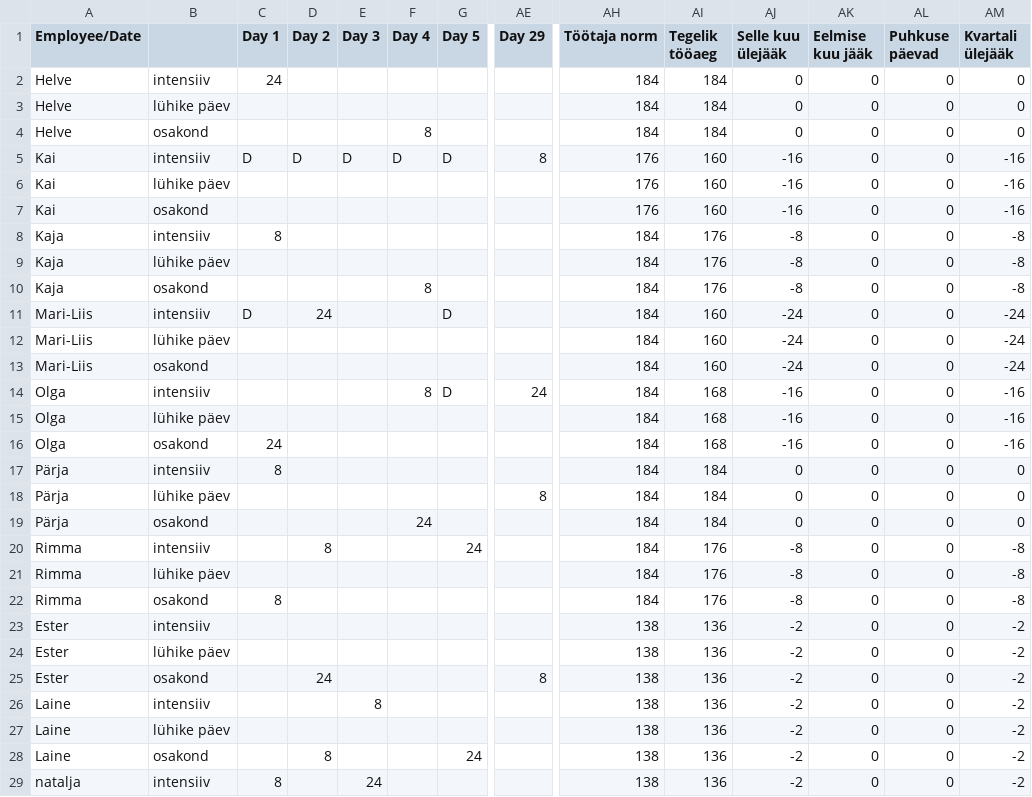
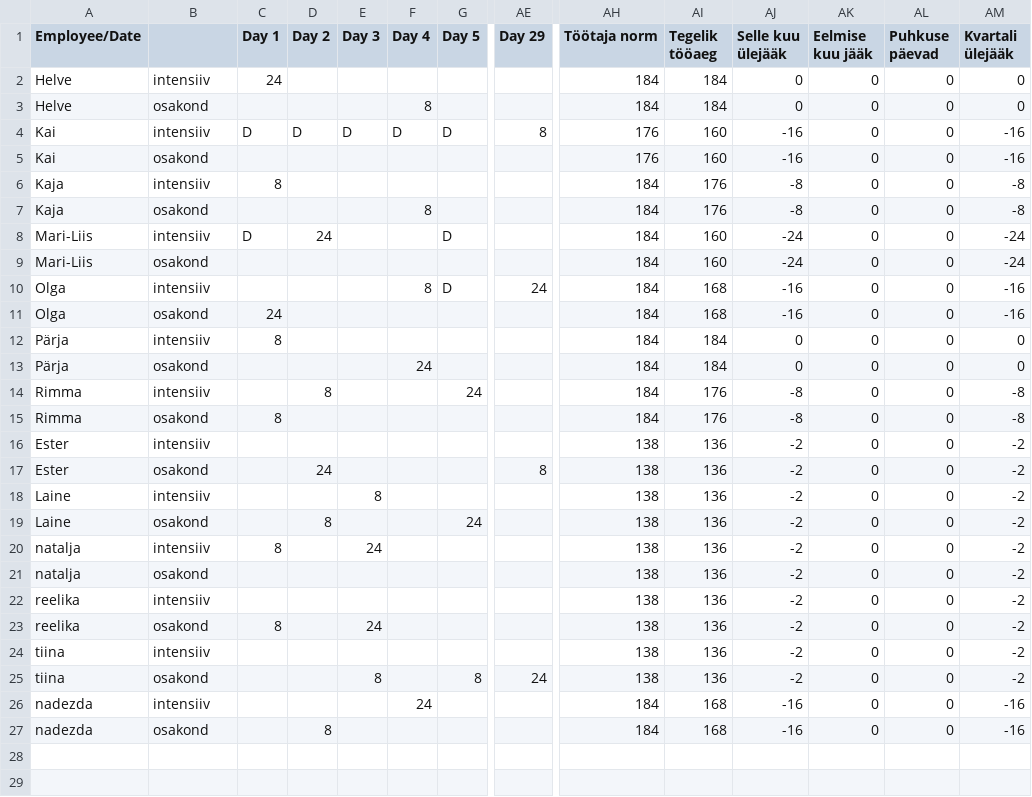
Before and after one commit to oosinis/graafik, a CSV file: tulemus.csv, drawn as a sheet; only a part is shown, gaps mark what is left out; the shorter side is filled out with more unchanged rows; rows hold the shown columns only; the diff covers the shown part only; the diff names each change by its address in the sheet, - before the commit and + after, or states it on an @@ line.

```diff
--- a/tulemus.csv
+++ b/tulemus.csv
-row 3: Helve | lühike päev |  |  |  |  |  |  | 184 | 184 | 0 | 0 | 0 | 0
-row 6: Kai | lühike päev |  |  |  |  |  |  | 176 | 160 | -16 | 0 | 0 | -16
-row 9: Kaja | lühike päev |  |  |  |  |  |  | 184 | 176 | -8 | 0 | 0 | -8
-row 12: Mari-Liis | lühike päev |  |  |  |  |  |  | 184 | 160 | -24 | 0 | 0 | -24
-row 15: Olga | lühike päev |  |  |  |  |  |  | 184 | 168 | -16 | 0 | 0 | -16
-row 18: Pärja | lühike päev |  |  |  |  |  | 8 | 184 | 184 | 0 | 0 | 0 | 0
-row 21: Rimma | lühike päev |  |  |  |  |  |  | 184 | 176 | -8 | 0 | 0 | -8
-row 24: Ester | lühike päev |  |  |  |  |  |  | 138 | 136 | -2 | 0 | 0 | -2
-row 27: Laine | lühike päev |  |  |  |  |  |  | 138 | 136 | -2 | 0 | 0 | -2
```
Also changed, not shown: 4 removed rows elsewhere in this file, 26 other files.
